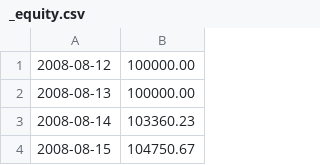
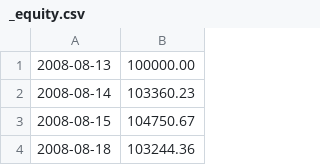
Before and after one commit to Muhhe/Ninety, a CSV file: backtest/cache/_equity.csv, drawn as a sheet; only a part is shown; the shorter side is filled out with more unchanged rows; the diff names each change by its address in the sheet, - before the commit and + after, or states it on an @@ line.

```diff
--- a/backtest/cache/_equity.csv
+++ b/backtest/cache/_equity.csv
-row 1: 2008-08-12 | 100000.00
```
Also changed, not shown: equity.csv, monthlyStats.csv, 26 other files.
